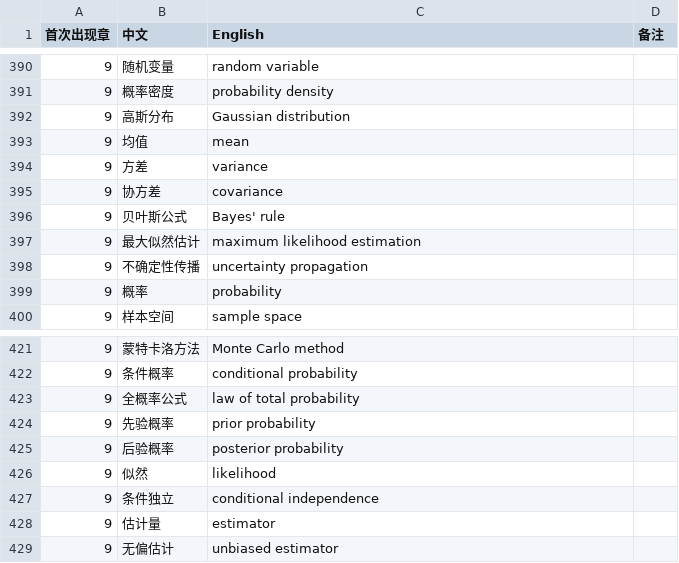
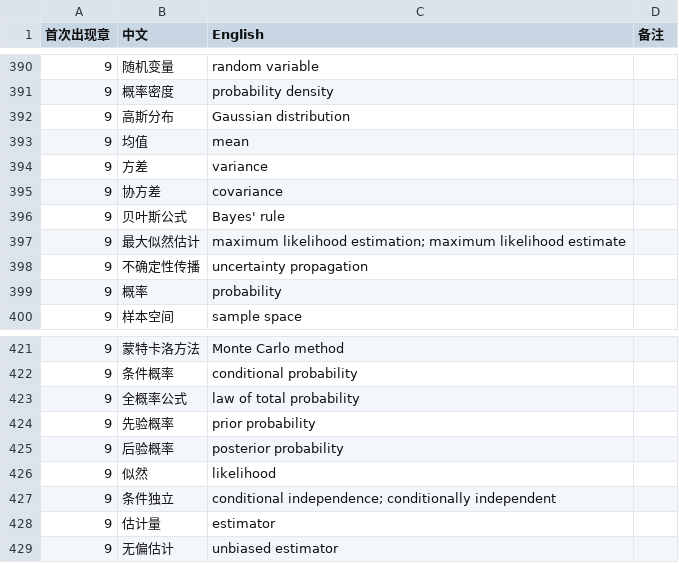
Before and after one commit to eddiezgq/WenQuest, a CSV file: textbook/robotics/conventions/术语表.csv, drawn as a sheet; only a part is shown, gaps mark what is left out.

```diff
--- a/textbook/robotics/conventions/术语表.csv
+++ b/textbook/robotics/conventions/术语表.csv
@@ -396,3 +396,3 @@
 9,贝叶斯公式,Bayes' rule,
-9,最大似然估计,maximum likelihood estimation,
+9,最大似然估计,maximum likelihood estimation; maximum likelihood estimate,
 9,不确定性传播,uncertainty propagation,
@@ -426,3 +426,3 @@
 9,似然,likelihood,
-9,条件独立,conditional independence,
+9,条件独立,conditional independence; conditionally independent,
 9,估计量,estimator,
```
Also changed, not shown: 38 other files.
